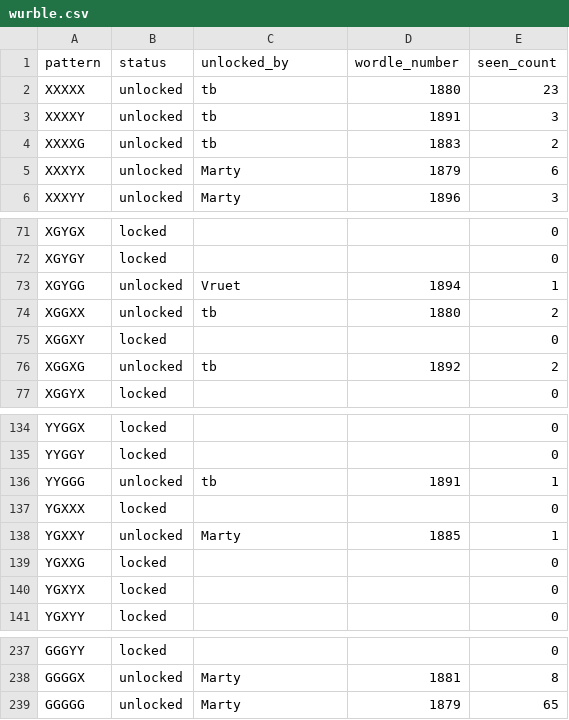
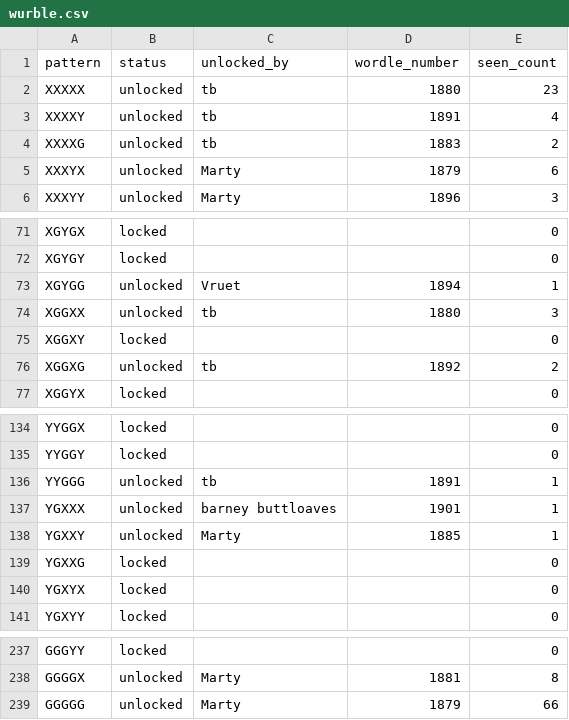
Before and after one commit to katamartini/katamartini.github.io, a CSV file: wurble.csv, drawn as a sheet; only a part is shown, gaps mark what is left out.

```diff
--- a/wurble.csv
+++ b/wurble.csv
@@ -2,3 +2,3 @@ pattern,status,unlocked_by,wordle_number,seen_count
 XXXXX,unlocked,tb,1880,23
-XXXXY,unlocked,tb,1891,3
+XXXXY,unlocked,tb,1891,4
 XXXXG,unlocked,tb,1883,2
@@ -73,3 +73,3 @@ XGYGY,locked,,,0
 XGYGG,unlocked,Vruet,1894,1
-XGGXX,unlocked,tb,1880,2
+XGGXX,unlocked,tb,1880,3
 XGGXY,locked,,,0
@@ -136,3 +136,3 @@ YYGGY,locked,,,0
 YYGGG,unlocked,tb,1891,1
-YGXXX,locked,,,0
+YGXXX,unlocked,barney buttloaves,1901,1
 YGXXY,unlocked,Marty,1885,1
@@ -238,2 +238,2 @@ GGGYY,locked,,,0
 GGGGX,unlocked,Marty,1881,8
-GGGGG,unlocked,Marty,1879,65
+GGGGG,unlocked,Marty,1879,66
```
Also changed, not shown: 1 other file.
